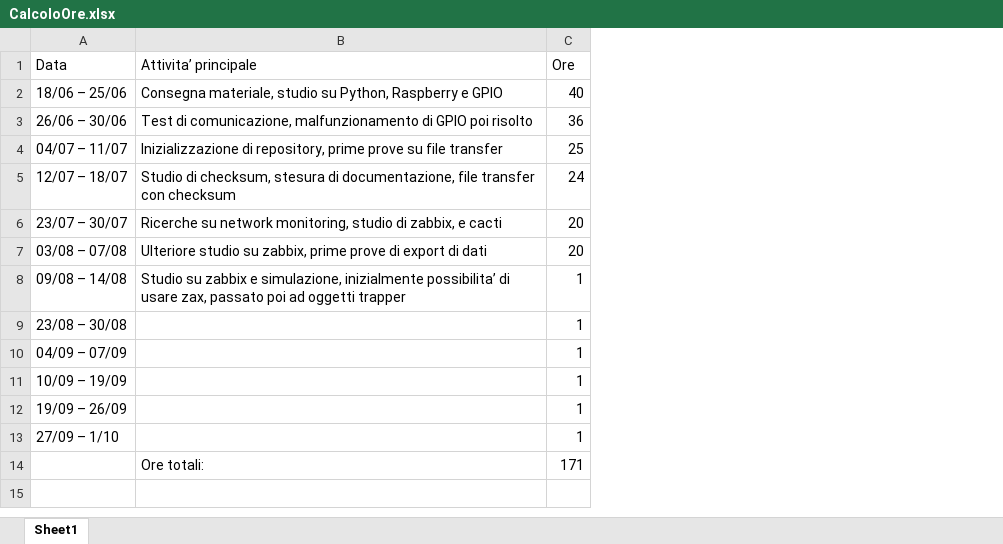
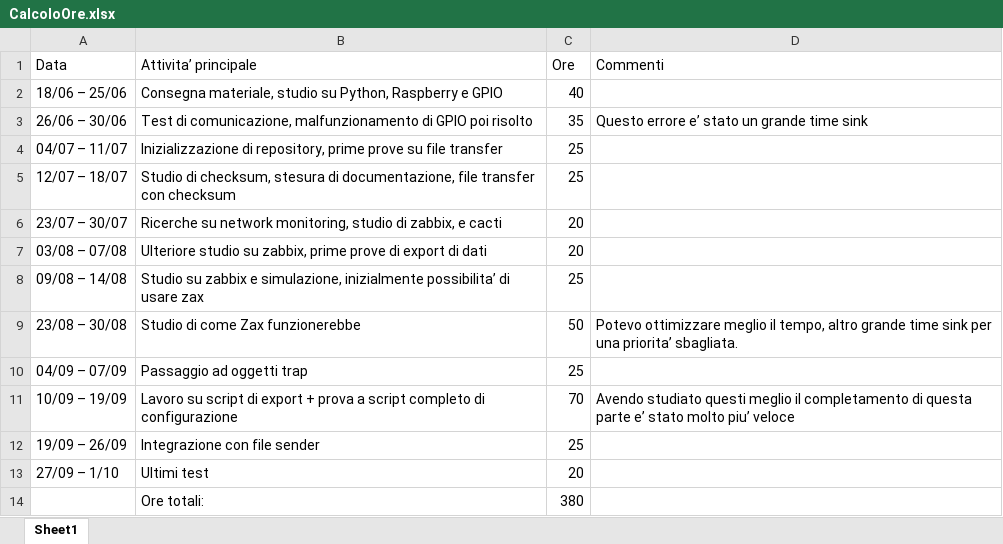
Before and after one commit to giuseppecervone971/DocInternship, an Excel workbook: CalcoloOre.xlsx, sheet Sheet1, drawn as a sheet; values as stored, in another font and other column widths than the file's, no borders; the diff names each change by its address in the sheet, - before the commit and + after, or states it on an @@ line.

Commit message:
File Calcolo ore giusto

```diff
--- a/CalcoloOre.xlsx (sheet Sheet1)
+++ b/CalcoloOre.xlsx (sheet Sheet1)
+column D (Commenti), rows 3-11: Questo errore e’ stato un grande time sink |  |  |  |  |  | Potevo ottimizzare meglio il tempo, altro grande time sink per una priorita’ sbagliata. |  | Avendo studiato questi meglio il completamento di questa parte e’ stato molto piu’ veloce
-C3 (Ore): 36
+C3 (Ore): 35
-C5 (Ore): 24
+C5 (Ore): 25
-B8 (Attivita’ principale): …di usare zax, passato poi ad oggetti trapper
+B8 (Attivita’ principale): …di usare zax
-C8 (Ore): 1
+C8 (Ore): 25
-B9 (Attivita’ principale): (empty)
+B9 (Attivita’ principale): Studio di come Zax funzionerebbe
-C9 (Ore): 1
+C9 (Ore): 50
-B10 (Attivita’ principale): (empty)
+B10 (Attivita’ principale): Passaggio ad oggetti trap
-C10 (Ore): 1
+C10 (Ore): 25
-B11 (Attivita’ principale): (empty)
+B11 (Attivita’ principale): Lavoro su script di export + prova a script completo di configurazione
-C11 (Ore): 1
+C11 (Ore): 70
-B12 (Attivita’ principale): (empty)
+B12 (Attivita’ principale): Integrazione con file sender
-C12 (Ore): 1
+C12 (Ore): 25
-B13 (Attivita’ principale): (empty)
+B13 (Attivita’ principale): Ultimi test
-C13 (Ore): 1
+C13 (Ore): 20
-C14 (Ore): 171
+C14 (Ore): 380
```
